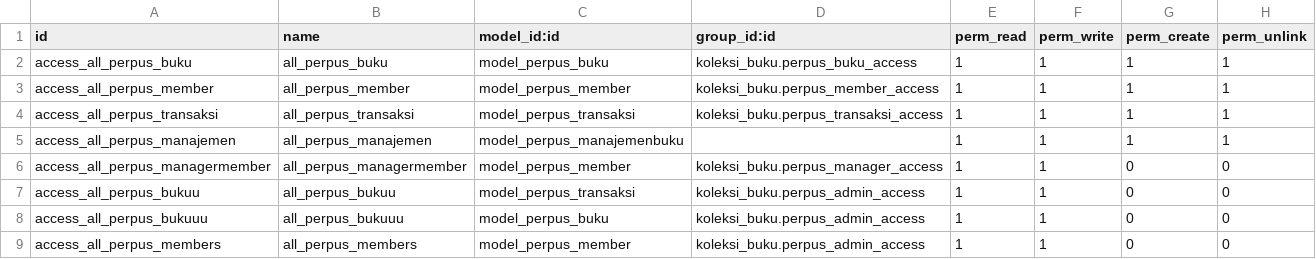
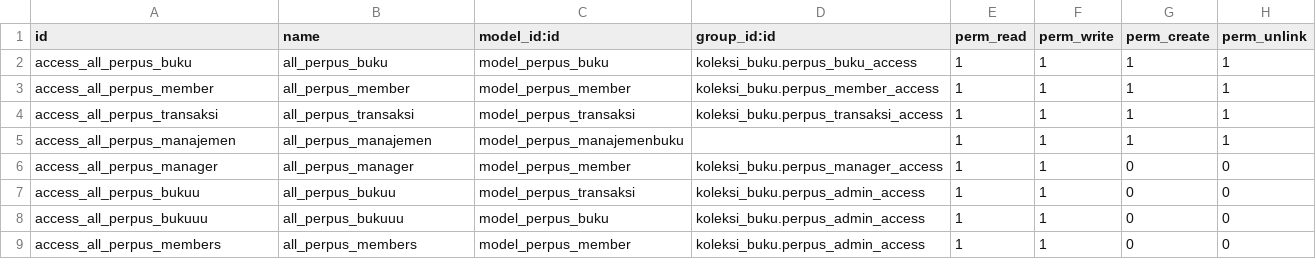
Before and after one commit to syahla31/koleksi_buku, a CSV file: security/ir.model.access.csv, drawn as a sheet.

Commit message:
memperbaiki model maanajemen &  transaksi

```diff
--- a/security/ir.model.access.csv
+++ b/security/ir.model.access.csv
@@ -5,3 +5,3 @@ access_all_perpus_transaksi,all_perpus_transaksi,model_perpus_transaksi,koleksi_
 access_all_perpus_manajemen,all_perpus_manajemen,model_perpus_manajemenbuku,,1,1,1,1
-access_all_perpus_managermember,all_perpus_managermember,model_perpus_member,koleksi_buku.perpus_manager_access,1,1,0,0
+access_all_perpus_manager,all_perpus_manager,model_perpus_member,koleksi_buku.perpus_manager_access,1,1,0,0
 access_all_perpus_bukuu,all_perpus_bukuu,model_perpus_transaksi,koleksi_buku.perpus_admin_access,1,1,0,0
```
Also changed, not shown: 5 other files.
